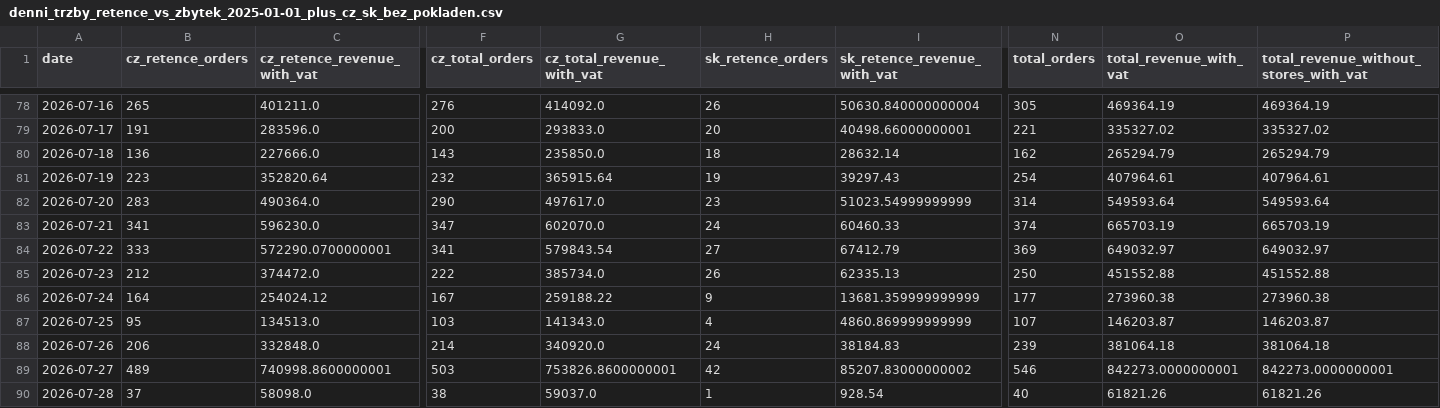
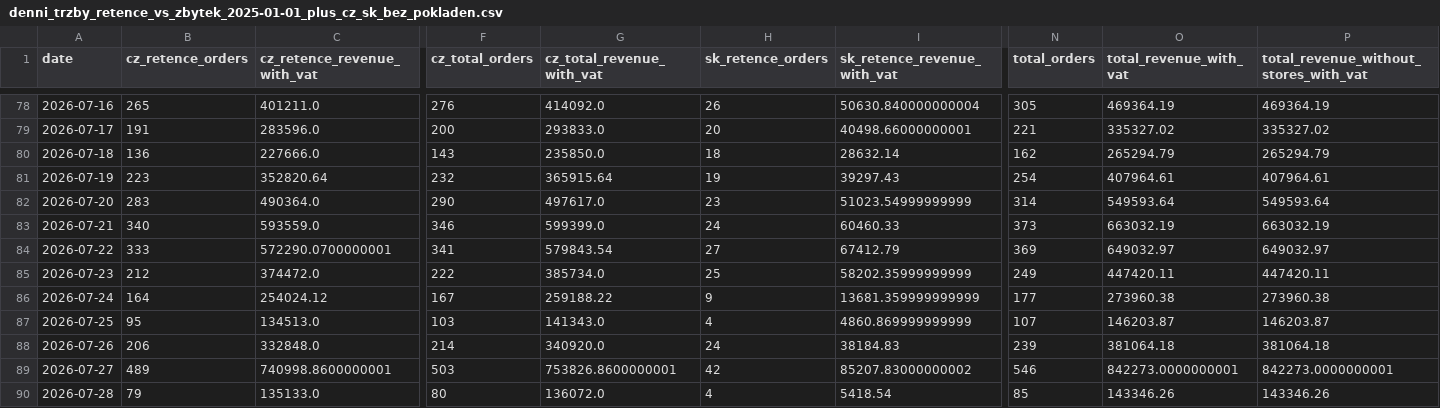
Before and after one commit to rkonfal/tiande-retence-vs-zbytek-report, a CSV file: docs/denni_trzby_retence_vs_zbytek_2025-01-01_plus_cz_sk_bez_pokladen.csv, drawn as a sheet; only a part is shown, gaps mark what is left out; the diff covers the shown part only; the diff names each change by its address in the sheet, - before the commit and + after, or states it on an @@ line.

Commit message:
chore: refresh retence vs zbytek report

```diff
--- a/docs/denni_trzby_retence_vs_zbytek_2025-01-01_plus_cz_sk_bez_pokladen.csv
+++ b/docs/denni_trzby_retence_vs_zbytek_2025-01-01_plus_cz_sk_bez_pokladen.csv
-B83 (cz_retence_orders): 341
+B83 (cz_retence_orders): 340
-C83 (cz_retence_revenue_with_vat): 596230.0
+C83 (cz_retence_revenue_with_vat): 593559.0
-F83 (cz_total_orders): 347
+F83 (cz_total_orders): 346
-G83 (cz_total_revenue_with_vat): 602070.0
+G83 (cz_total_revenue_with_vat): 599399.0
-N83 (total_orders): 374
+N83 (total_orders): 373
-O83 (total_revenue_with_vat): 665703.19
+O83 (total_revenue_with_vat): 663032.19
-P83: 665703.19
+P83: 663032.19
-H85 (sk_retence_orders): 26
+H85 (sk_retence_orders): 25
-I85 (sk_retence_revenue_with_vat): 62335.13
+I85 (sk_retence_revenue_with_vat): 58202.35999999999
-N85 (total_orders): 250
+N85 (total_orders): 249
-O85 (total_revenue_with_vat): 451552.88
+O85 (total_revenue_with_vat): 447420.11
-P85: 451552.88
+P85: 447420.11
-B90 (cz_retence_orders): 37
+B90 (cz_retence_orders): 79
-C90 (cz_retence_revenue_with_vat): 58098.0
+C90 (cz_retence_revenue_with_vat): 135133.0
-F90 (cz_total_orders): 38
+F90 (cz_total_orders): 80
-G90 (cz_total_revenue_with_vat): 59037.0
+G90 (cz_total_revenue_with_vat): 136072.0
-H90 (sk_retence_orders): 1
+H90 (sk_retence_orders): 4
-I90 (sk_retence_revenue_with_vat): 928.54
+I90 (sk_retence_revenue_with_vat): 5418.54
-N90 (total_orders): 40
+N90 (total_orders): 85
-O90 (total_revenue_with_vat): 61821.26
+O90 (total_revenue_with_vat): 143346.26
-P90: 61821.26
+P90: 143346.26
```
Also changed, not shown: 4 edited cells elsewhere in this file, docs/denni_trzby_retence_vs_zbytek_2026-05-01_plus_cz_sk_bez_pokladen.csv, docs/denni_trzby_retence_vs_zbytek_latest.csv, 7 other files.
